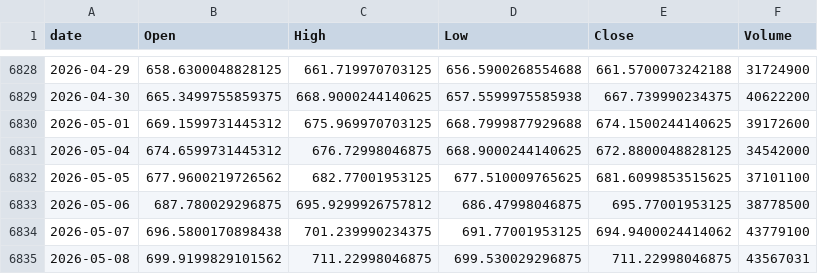
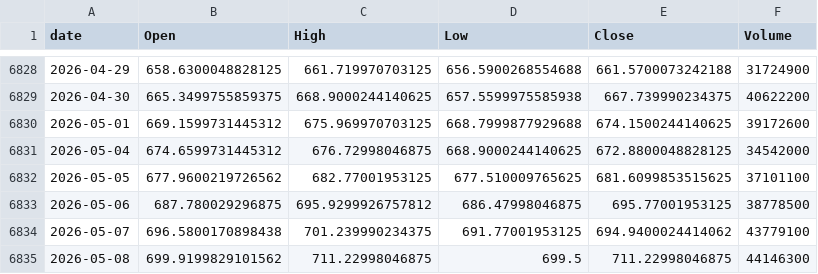
Before and after one commit to jeencare/sp500-strategy, a CSV file: data/QQQ_daily.csv, drawn as a sheet; only a part is shown, gaps mark what is left out.

```diff
--- a/data/QQQ_daily.csv
+++ b/data/QQQ_daily.csv
@@ -6834,2 +6834,2 @@
 2026-05-07,696.5800170898438,701.239990234375,691.77001953125,694.9400024414062,43779100
-2026-05-08,699.9199829101562,711.22998046875,699.530029296875,711.22998046875,43567031
+2026-05-08,699.9199829101562,711.22998046875,699.5,711.22998046875,44146300
```
Also changed, not shown: data/GSPC_daily.csv, data/IVV_daily.csv, 10 other files.
